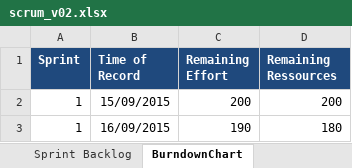
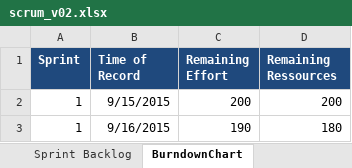
Before and after one commit to AdrianAulbach/CS1, an Excel workbook: doc/CS1/task10/scrum_v02.xlsx, sheet BurndownChart, drawn as a sheet; values as stored, in another font and other column widths than the file's, no borders; the diff names each change by its address in the sheet, - before the commit and + after, or states it on an @@ line.

```diff
--- a/doc/CS1/task10/scrum_v02.xlsx (sheet BurndownChart)
+++ b/doc/CS1/task10/scrum_v02.xlsx (sheet BurndownChart)
-B2 (Time of Record): 15/09/2015
+B2 (Time of Record): 9/15/2015
-B3 (Time of Record): 16/09/2015
+B3 (Time of Record): 9/16/2015
```
Also changed, not shown: sheet Sprint Backlog.
